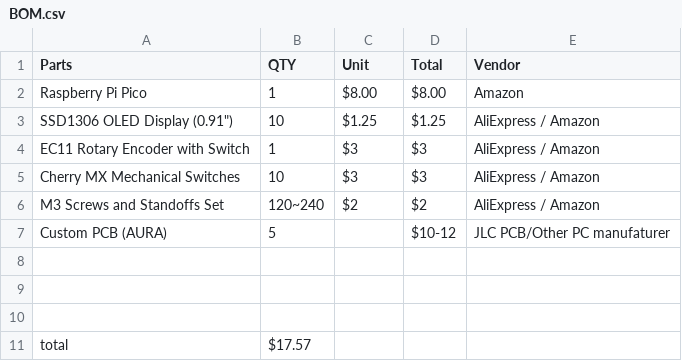
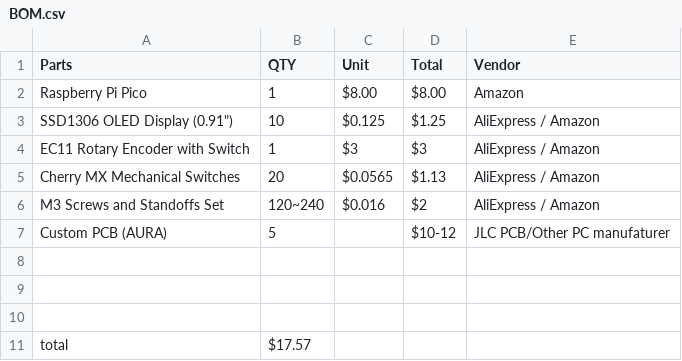
Before and after one commit to Vihaan6119/AURA, a CSV file: BOM.csv, drawn as a sheet.

Commit message:
BOM changes
Changed the prices of products in the BOM

```diff
--- a/BOM.csv
+++ b/BOM.csv
@@ -2,6 +2,6 @@
 Raspberry Pi Pico,1,$8.00 ,$8.00 ,Amazon,
-"SSD1306 OLED Display (0.91"")",10,$1.25 ,$1.25 ,AliExpress / Amazon,
+"SSD1306 OLED Display (0.91"")",10,$0.125 ,$1.25 ,AliExpress / Amazon,
 EC11 Rotary Encoder with Switch,1,$3 ,$3 ,AliExpress / Amazon,
-Cherry MX Mechanical Switches,10,$3 ,$3 ,AliExpress / Amazon,
-M3 Screws and Standoffs Set,120~240,$2 ,$2 ,AliExpress / Amazon,
+Cherry MX Mechanical Switches,20,$0.0565 ,$1.13 ,AliExpress / Amazon,
+M3 Screws and Standoffs Set,120~240,$0.016 ,$2 ,AliExpress / Amazon,
 Custom PCB (AURA),5,,$10-12,JLC PCB/Other PC manufaturer,
```
